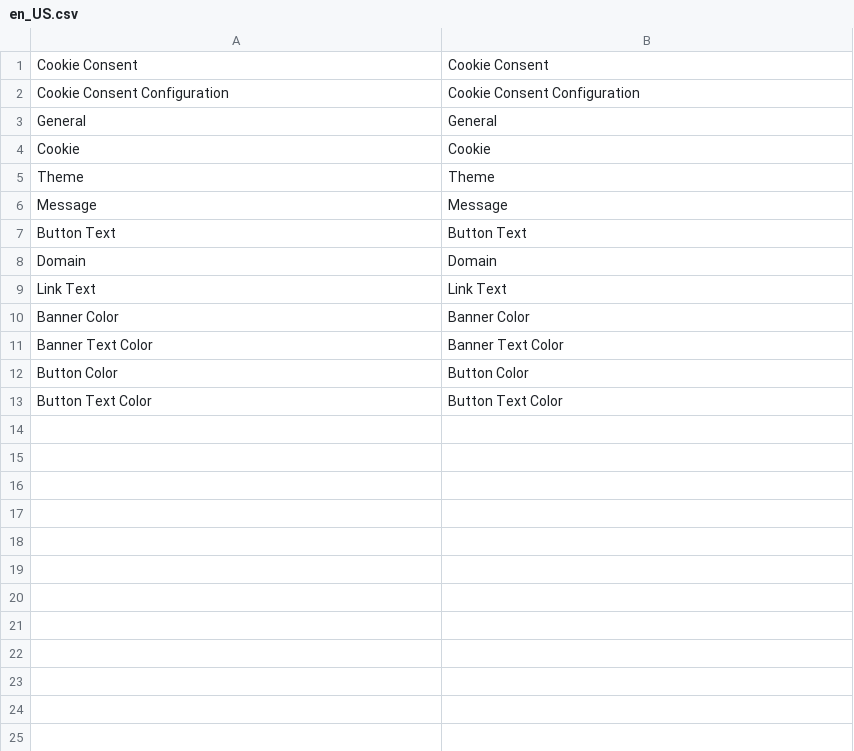
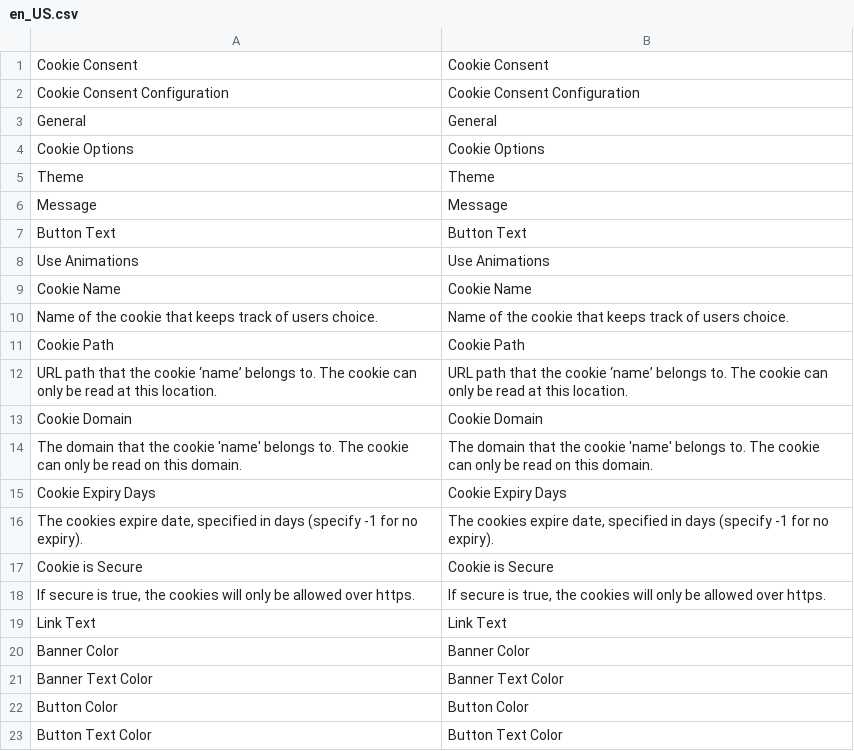
Before and after one commit to joe5250/magento2-module-cookie-consent, a CSV file: src/i18n/en_US.csv, drawn as a sheet; removed rows and columns are numbered as before the commit, all else as after; the diff names each change by its address in the sheet, - before the commit and + after, or states it on an @@ line.

Commit message:
Adds complete cookie options configuration and defaults

```diff
--- a/src/i18n/en_US.csv
+++ b/src/i18n/en_US.csv
-row 4: Cookie | Cookie
+row 4: Cookie Options | Cookie Options
-row 8: Domain | Domain
+row 8: Use Animations | Use Animations
+row 9: Cookie Name | Cookie Name
+row 10: Name of the cookie that keeps track of users choice. | Name of the cookie that keeps track of users choice.
+row 11: Cookie Path | Cookie Path
+row 12: URL path that the cookie ‘name’ belongs to. The cookie can only be read at this location. | URL path that the cookie ‘name’ belongs to. The cookie can only be read at this location.
+row 13: Cookie Domain | Cookie Domain
+row 14: The domain that the cookie 'name' belongs to. The cookie can only be read on this domain. | The domain that the cookie 'name' belongs to. The cookie can only be read on this domain.
+row 15: Cookie Expiry Days | Cookie Expiry Days
+row 16: The cookies expire date, specified in days (specify -1 for no expiry). | The cookies expire date, specified in days (specify -1 for no expiry).
+row 17: Cookie is Secure | Cookie is Secure
+row 18: If secure is true, the cookies will only be allowed over https. | If secure is true, the cookies will only be allowed over https.
```
Also changed, not shown: 6 other files.
